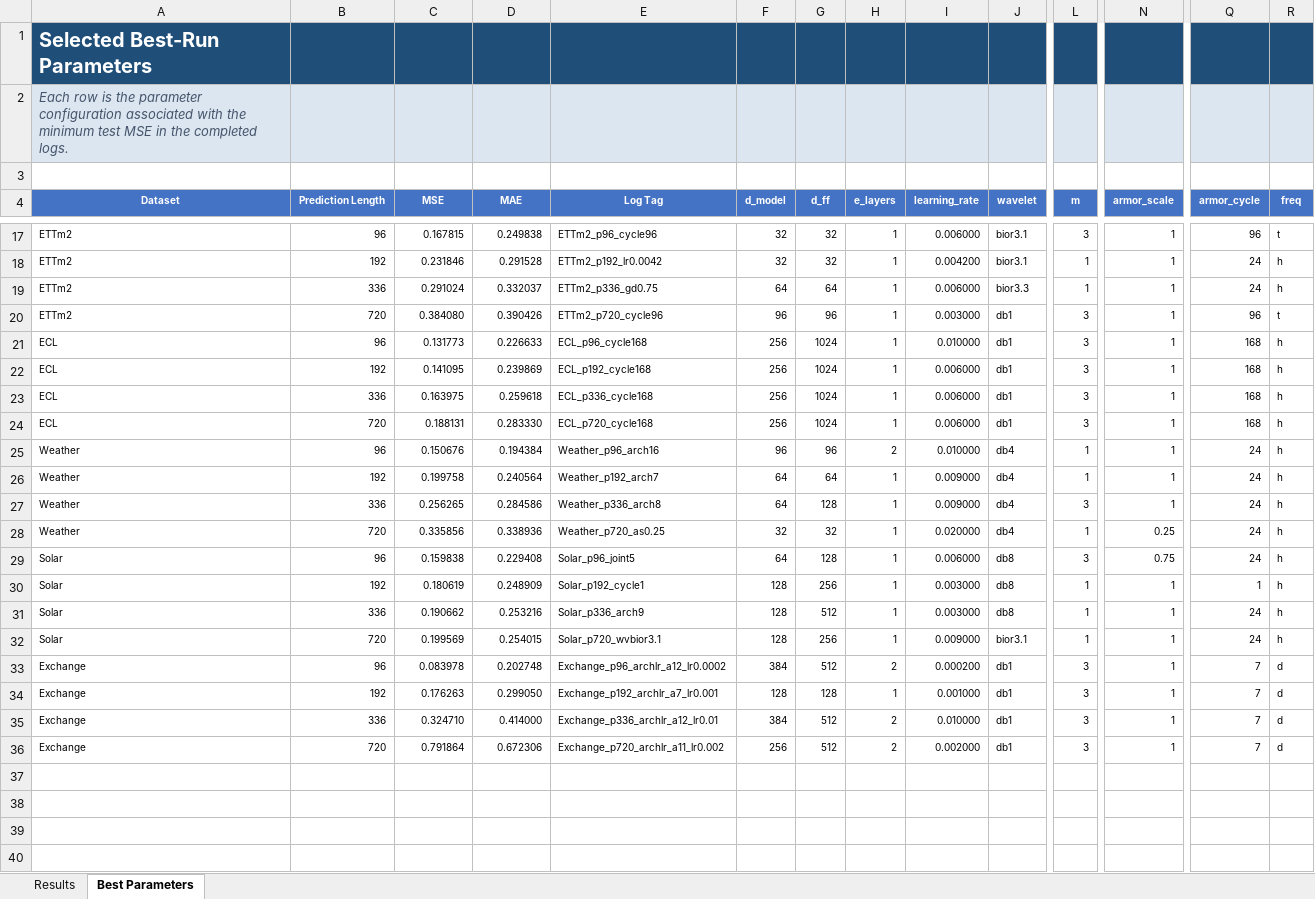
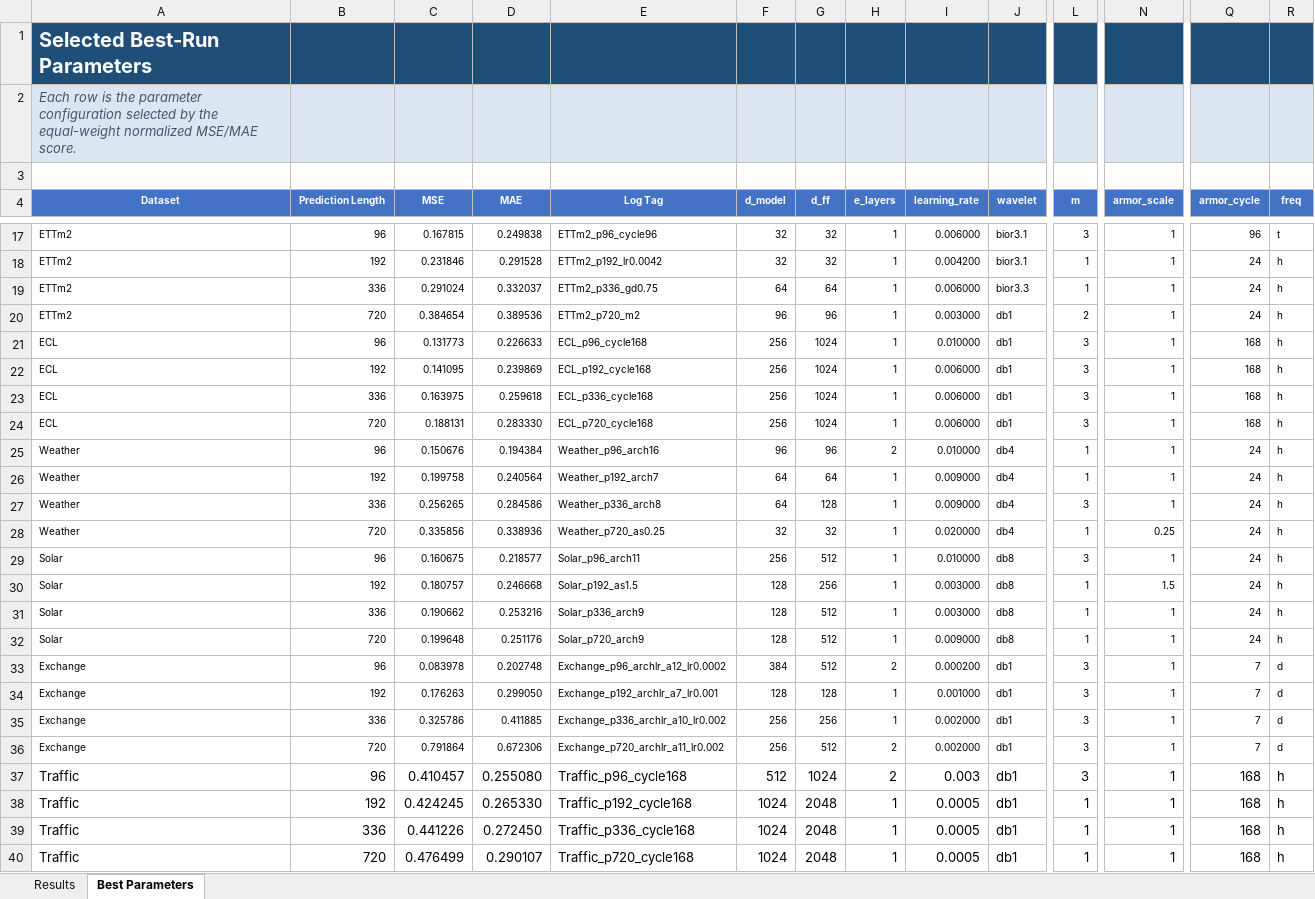
Before and after one commit to yaboxu357/Paper, an Excel workbook: recovery/best_results.xlsx, sheet Best Parameters, drawn as a sheet; only a part is shown, gaps mark what is left out; values as stored, in another font and other column widths than the file's, no borders; rows hold the shown columns only; the diff covers the shown part only; the diff names each change by its address in the sheet, - before the commit and + after, or states it on an @@ line.

```diff
--- a/recovery/best_results.xlsx (sheet Best Parameters)
+++ b/recovery/best_results.xlsx (sheet Best Parameters)
-A2 (Dataset): …parameter configuration associated with the minimum test MSE in the completed logs.
+A2 (Dataset): …parameter configuration selected by the equal-weight normalized MSE/MAE score.
-C20 (MSE): 0.384080
+C20 (MSE): 0.384654
-D20 (MAE): 0.390426
+D20 (MAE): 0.389536
-E20 (Log Tag): ETTm2_p720_cycle96
+E20 (Log Tag): ETTm2_p720_m2
-L20 (m): 3
+L20 (m): 2
-Q20 (armor_cycle): 96
+Q20 (armor_cycle): 24
-R20 (freq): t
+R20 (freq): h
-C29 (MSE): 0.159838
+C29 (MSE): 0.160675
-D29 (MAE): 0.229408
+D29 (MAE): 0.218577
-E29 (Log Tag): Solar_p96_joint5
+E29 (Log Tag): Solar_p96_arch11
-F29 (d_model): 64
+F29 (d_model): 256
-G29 (d_ff): 128
+G29 (d_ff): 512
-I29 (learning_rate): 0.006000
+I29 (learning_rate): 0.010000
-N29 (armor_scale): 0.75
+N29 (armor_scale): 1
-C30 (MSE): 0.180619
+C30 (MSE): 0.180757
-D30 (MAE): 0.248909
+D30 (MAE): 0.246668
-E30 (Log Tag): Solar_p192_cycle1
+E30 (Log Tag): Solar_p192_as1.5
-N30 (armor_scale): 1
+N30 (armor_scale): 1.5
-Q30 (armor_cycle): 1
+Q30 (armor_cycle): 24
-C32 (MSE): 0.199569
+C32 (MSE): 0.199648
-D32 (MAE): 0.254015
+D32 (MAE): 0.251176
-E32 (Log Tag): Solar_p720_wvbior3.1
+E32 (Log Tag): Solar_p720_arch9
-G32 (d_ff): 256
+G32 (d_ff): 512
-J32 (wavelet): bior3.1
+J32 (wavelet): db8
-C35 (MSE): 0.324710
+C35 (MSE): 0.325786
-D35 (MAE): 0.414000
+D35 (MAE): 0.411885
-E35 (Log Tag): Exchange_p336_archlr_a12_lr0.01
+E35 (Log Tag): Exchange_p336_archlr_a10_lr0.002
-F35 (d_model): 384
+F35 (d_model): 256
-G35 (d_ff): 512
+G35 (d_ff): 256
-H35 (e_layers): 2
+H35 (e_layers): 1
-I35 (learning_rate): 0.010000
+I35 (learning_rate): 0.002000
+row 37: Traffic | 96 | 0.410457 | 0.255080 | Traffic_p96_cycle168 | 512 | 1024 | 2 | 0.003 | db1 | 3 | 1 | 168 | h
+row 38: Traffic | 192 | 0.424245 | 0.265330 | Traffic_p192_cycle168 | 1024 | 2048 | 1 | 0.0005 | db1 | 1 | 1 | 168 | h
+row 39: Traffic | 336 | 0.441226 | 0.272450 | Traffic_p336_cycle168 | 1024 | 2048 | 1 | 0.0005 | db1 | 1 | 1 | 168 | h
+row 40: Traffic | 720 | 0.476499 | 0.290107 | Traffic_p720_cycle168 | 1024 | 2048 | 1 | 0.0005 | db1 | 1 | 1 | 168 | h
```
Also changed, not shown: 24 edited cells elsewhere in this sheet, sheet Results, results/experiment_results.xlsx, 10 other files.
